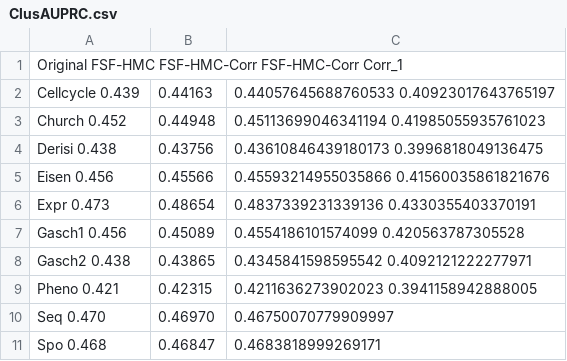
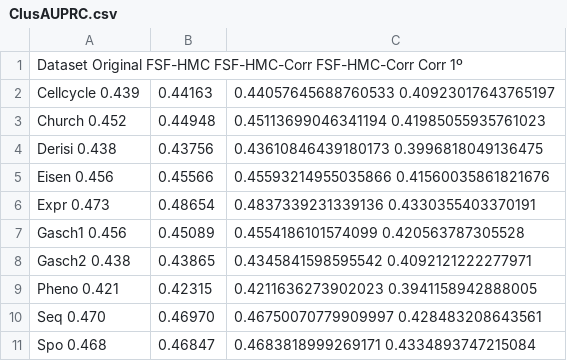
Before and after one commit to LuisAndree/FSF-Corr, a CSV file: ClusAUPRC.csv, drawn as a sheet.

```diff
--- a/ClusAUPRC.csv
+++ b/ClusAUPRC.csv
@@ -1,2 +1,2 @@
-             Original    FSF-HMC     FSF-HMC-Corr              FSF-HMC-Corr Corr_1
+Dataset      Original    FSF-HMC     FSF-HMC-Corr               FSF-HMC-Corr Corr 1º
 Cellcycle    0.439,      0.44163,    0.44057645688760533        0.40923017643765197
@@ -9,3 +9,3 @@ Gasch2       0.438,      0.43865,    0.4345841598595542         0.40921212222779
 Pheno        0.421,      0.42315,    0.4211636273902023         0.3941158942888005
-Seq          0.470,      0.46970,    0.46750070779909997
-Spo          0.468,      0.46847,    0.4683818999269171
+Seq          0.470,      0.46970,    0.46750070779909997        0.428483208643561
+Spo          0.468,      0.46847,    0.4683818999269171         0.4334893747215084
```
Also changed, not shown: 1 other file.
